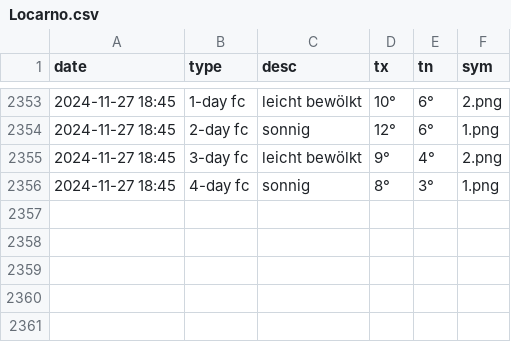
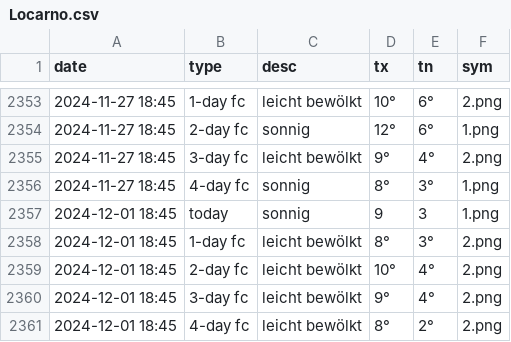
Before and after one commit to amannj/Scrapeo, a CSV file: data/Locarno.csv, drawn as a sheet; only a part is shown, gaps mark what is left out.

```diff
--- a/data/Locarno.csv
+++ b/data/Locarno.csv
@@ -2356 +2356,6 @@ date,type,desc,tx,tn,sym
 2024-11-27 18:45,4-day fc,sonnig,8°,3°,1.png
+2024-12-01 18:45,today,sonnig,9,3,1.png
+2024-12-01 18:45,1-day fc,leicht bewölkt,8°,3°,2.png
+2024-12-01 18:45,2-day fc,leicht bewölkt,10°,4°,2.png
+2024-12-01 18:45,3-day fc,leicht bewölkt,9°,4°,2.png
+2024-12-01 18:45,4-day fc,leicht bewölkt,8°,2°,2.png
```
Also changed, not shown: data/Basel.csv, data/Brig.csv, 6 other files.
